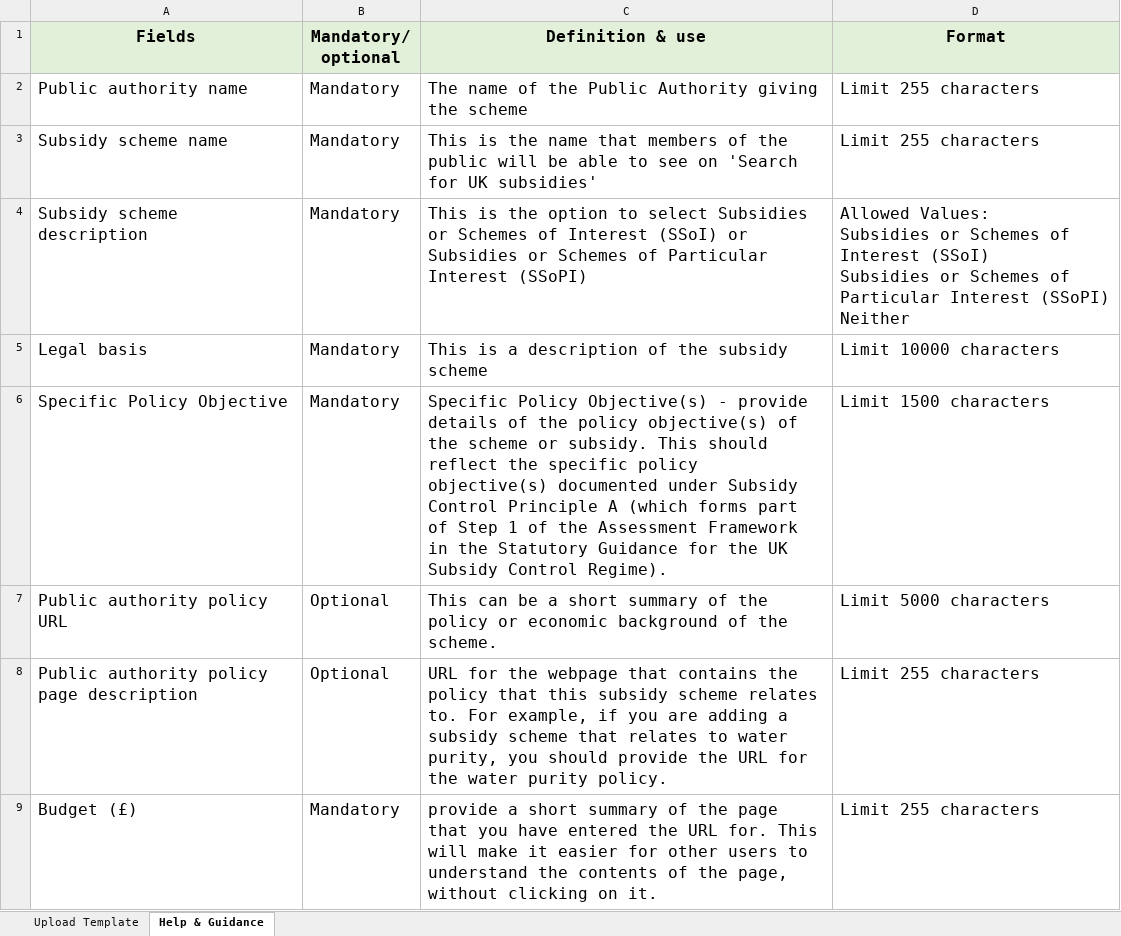
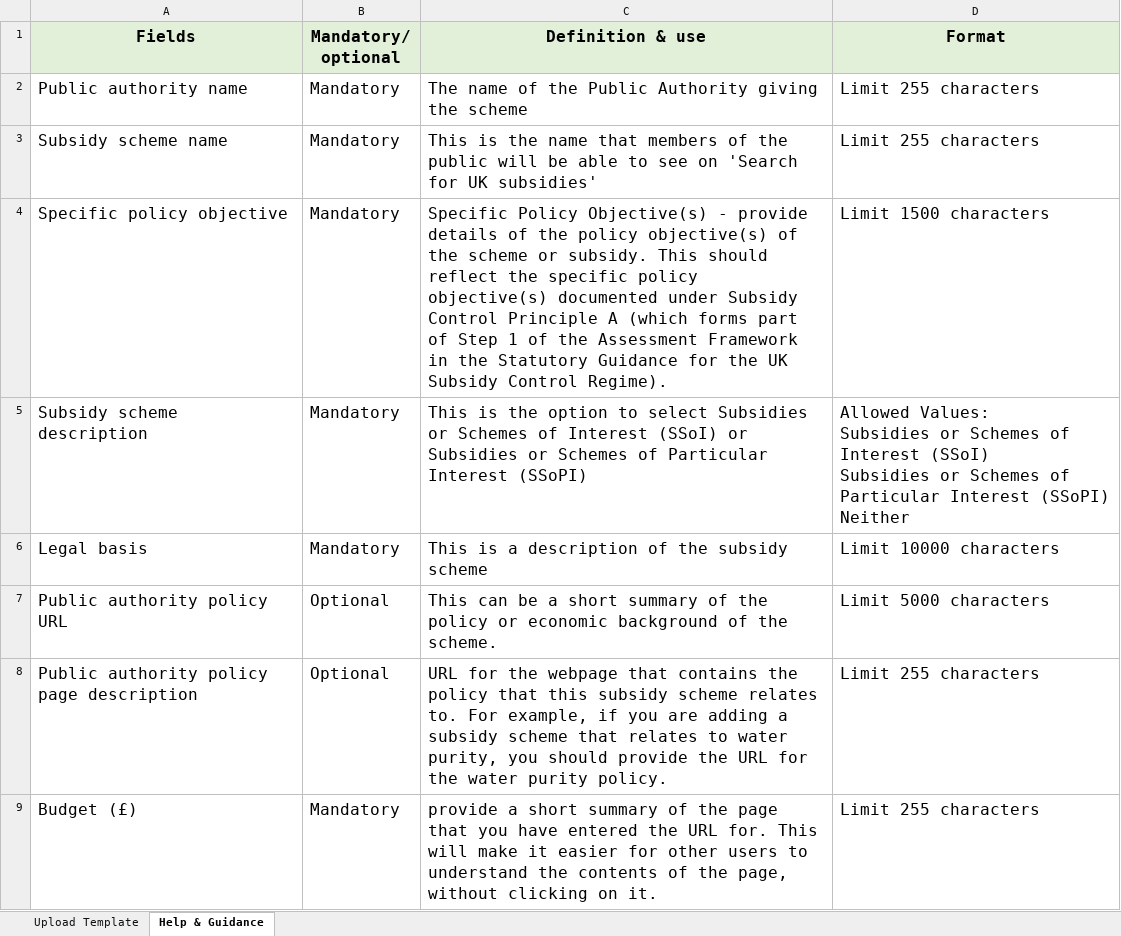
Before and after one commit to UKGovernmentBEIS/transparency-db-admin-portal, an Excel workbook: public/assets/files/Bulk_Upload_Schemes_Template.xlsx, sheet Help & Guidance, drawn as a sheet; only a part is shown; values as stored, in another font and other column widths than the file's, no borders; removed rows and columns are numbered as before the commit, all else as after; the diff names each change by its address in the sheet, - before the commit and + after, or states it on an @@ line.

```diff
--- a/public/assets/files/Bulk_Upload_Schemes_Template.xlsx (sheet Help & Guidance)
+++ b/public/assets/files/Bulk_Upload_Schemes_Template.xlsx (sheet Help & Guidance)
+row 4: Specific policy objective | Mandatory | Specific Policy Objective(s) - provide details of the policy objective(s) of the scheme or subsidy. This should reflect the specific policy objective(s) documented under Subsidy Control Principle A (which forms part of Step 1 of the Assessment Framework in the Statutory Guidance for the UK Subsidy Control Regime). | Limit 1500 characters
-row 6: Specific Policy Objective | Mandatory | Specific Policy Objective(s) - provide details of the policy objective(s) of the scheme or subsidy. This should reflect the specific policy objective(s) documented under Subsidy Control Principle A (which forms part of Step 1 of the Assessment Framework in the Statutory Guidance for the UK Subsidy Control Regime). | Limit 1500 characters
```
Also changed, not shown: sheet Upload Template, public/assets/files/Bulk_Upload_Awards_template.xlsx, 3 other files.
